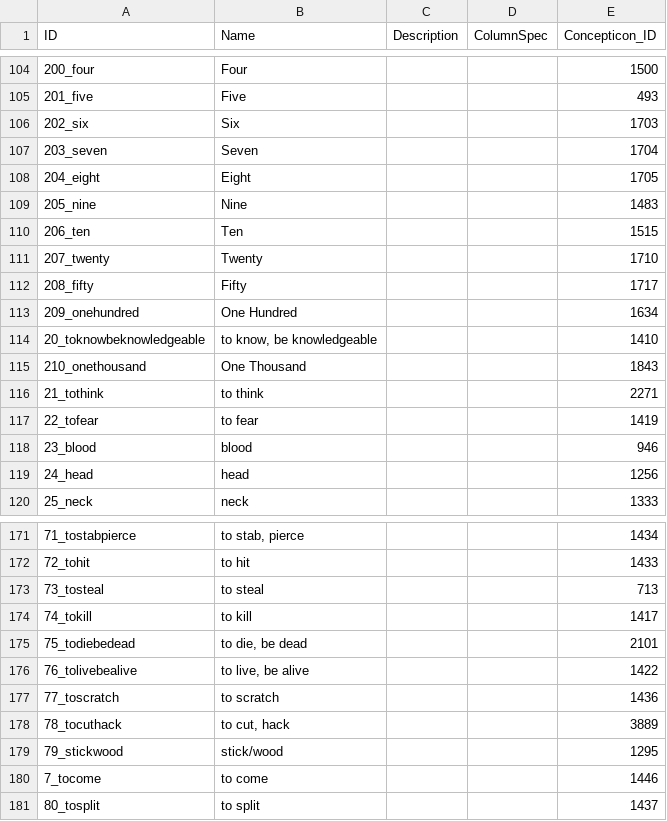
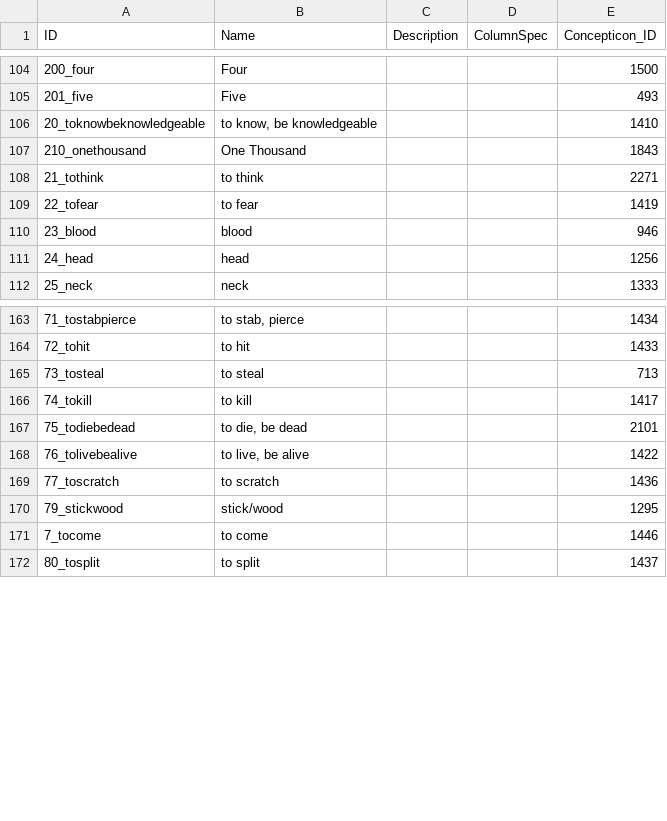
Before and after one commit to cldf-datasets/gbabvd_vv, a CSV file: cldf/parameters.csv, drawn as a sheet; only a part is shown, gaps mark what is left out; the diff names each change by its address in the sheet, - before the commit and + after, or states it on an @@ line.

```diff
--- a/cldf/parameters.csv
+++ b/cldf/parameters.csv
-row 106: 202_six | Six |  |  | 1703
-row 107: 203_seven | Seven |  |  | 1704
-row 108: 204_eight | Eight |  |  | 1705
-row 109: 205_nine | Nine |  |  | 1483
-row 110: 206_ten | Ten |  |  | 1515
-row 111: 207_twenty | Twenty |  |  | 1710
-row 112: 208_fifty | Fifty |  |  | 1717
-row 113: 209_onehundred | One Hundred |  |  | 1634
-row 178: 78_tocuthack | to cut, hack |  |  | 3889
```
Also changed, not shown: 6 other files.
